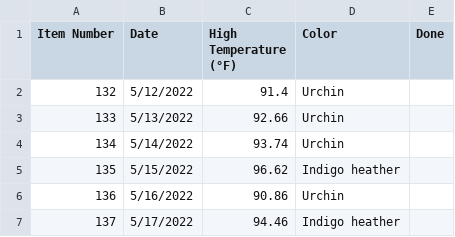
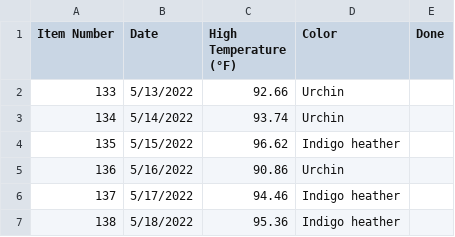
Before and after one commit to shawnajean/2022-temp-blanket, a CSV file: days-data.csv, drawn as a sheet; only a part is shown; the shorter side is filled out with more unchanged rows.

Commit message:
Remove entry for item number 132 from CSV

```diff
--- a/days-data.csv
+++ b/days-data.csv
@@ -1,3 +1,2 @@
 Item Number,Date,High Temperature (°F),Color,Done
-132,5/12/2022,91.4,Urchin,
 133,5/13/2022,92.66,Urchin,
```
